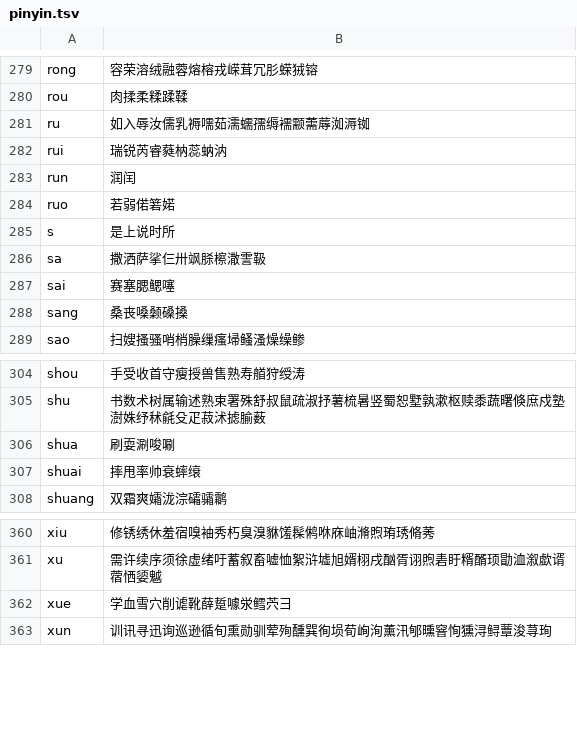
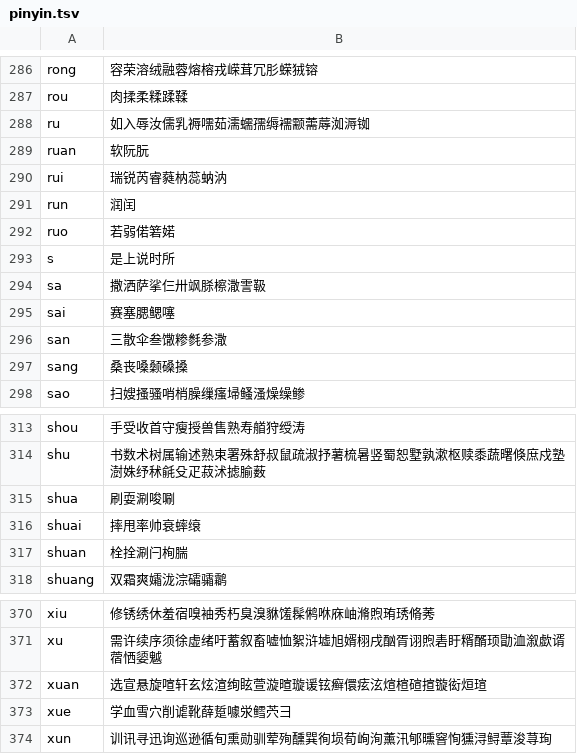
Before and after one commit to yb6b/yima, a TSV file: public/V20/pinyin.tsv, drawn as a sheet; only a part is shown, gaps mark what is left out; the diff covers the shown part only; the diff names each change by its address in the sheet, - before the commit and + after, or states it on an @@ line.

```diff
--- a/public/V20/pinyin.tsv
+++ b/public/V20/pinyin.tsv
+row 289: ruan | 软阮朊
+row 296: san | 三散伞叁馓糁毵参潵
+row 317: shuan | 栓拴涮闩栒腨
+row 372: xuan | 选宣悬旋喧轩玄炫渲绚眩萱漩暄璇谖铉癣儇痃泫煊楦碹揎镟衒烜瑄
```
Also changed, not shown: 7 added rows elsewhere in this file, 5 other files.
